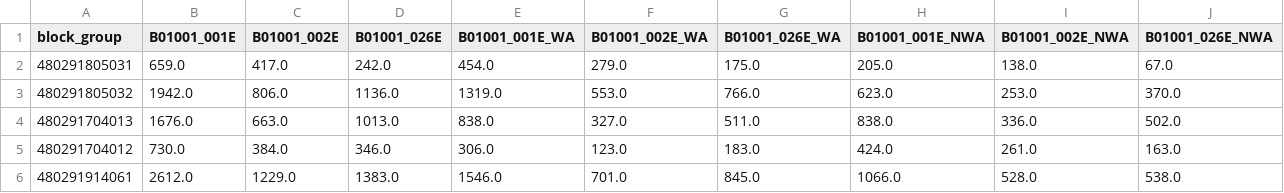
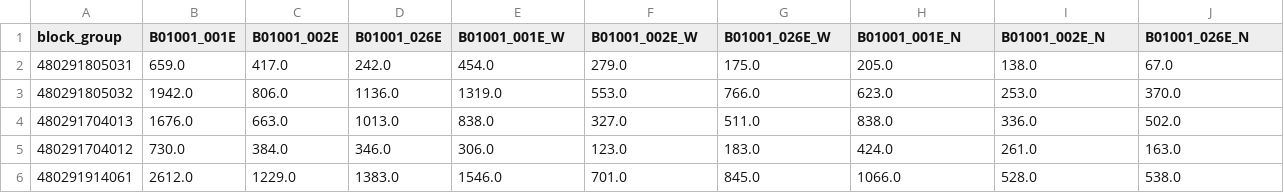
Before and after one commit to get-on-the-bus/via-project, a CSV file: resource_files/census_data/acs5_B01001_SexByAge.csv, drawn as a sheet; only a part is shown.

Commit message:
merging features in census data

```diff
--- a/resource_files/census_data/acs5_B01001_SexByAge.csv
+++ b/resource_files/census_data/acs5_B01001_SexByAge.csv
@@ -1,2 +1,2 @@
-block_group,B01001_001E,B01001_002E,B01001_026E,B01001_001E_WA,B01001_002E_WA,B01001_026E_WA,B01001_001E_NWA,B01001_002E_NWA,B01001_026E_NWA
+block_group,B01001_001E,B01001_002E,B01001_026E,B01001_001E_W,B01001_002E_W,B01001_026E_W,B01001_001E_N,B01001_002E_N,B01001_026E_N
 480291805031,659.0,417.0,242.0,454.0,279.0,175.0,205.0,138.0,67.0
```
Also changed, not shown: 15 other files.
